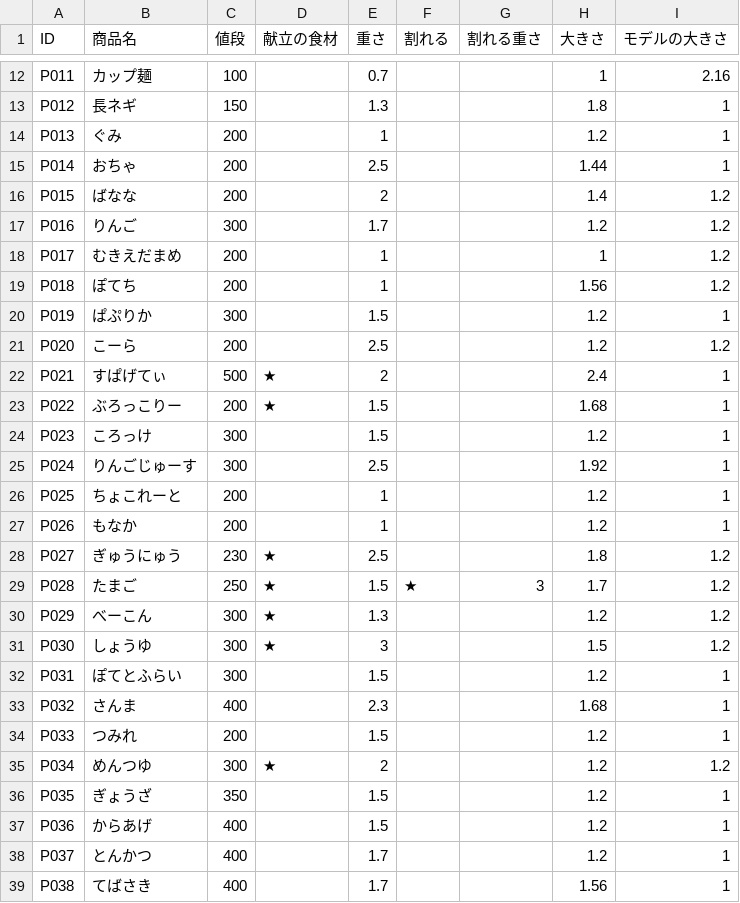
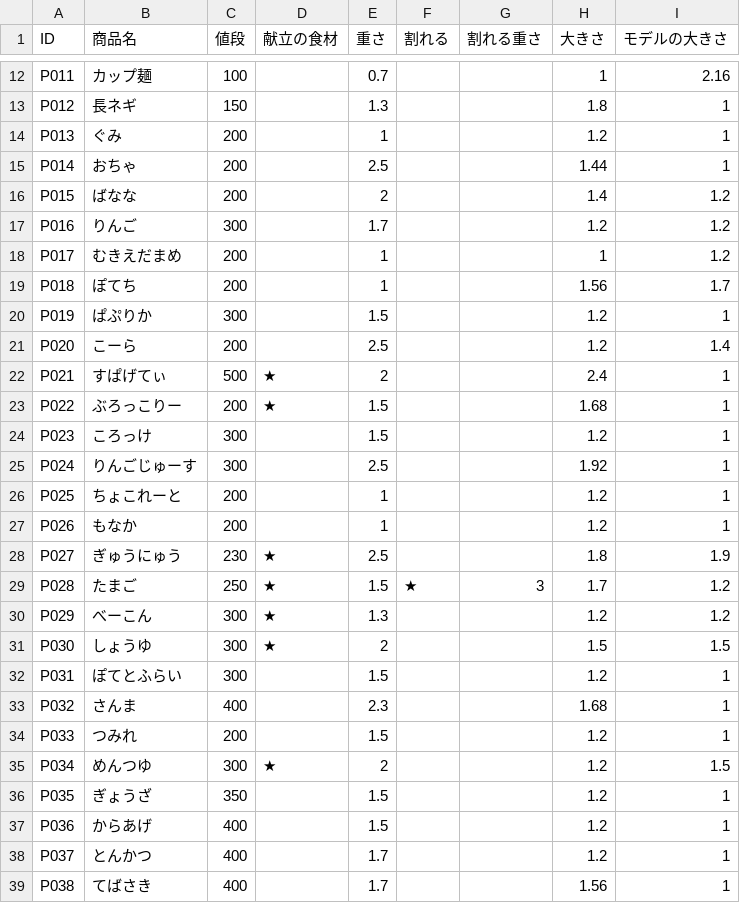
Before and after one commit to Takahiro004/test, a CSV file: Assets/syouhinn/商品ステータス.csv, drawn as a sheet; only a part is shown, gaps mark what is left out.

```diff
--- a/Assets/syouhinn/商品ステータス.csv
+++ b/Assets/syouhinn/商品ステータス.csv
@@ -18,5 +18,5 @@ P016,りんご,300,,1.7,,,1.2,1.2
 P017,むきえだまめ,200,,1,,,1,1.2
-P018,ぽてち,200,,1,,,1.56,1.2
+P018,ぽてち,200,,1,,,1.56,1.7
 P019,ぱぷりか,300,,1.5,,,1.2,1
-P020,こーら,200,,2.5,,,1.2,1.2
+P020,こーら,200,,2.5,,,1.2,1.4
 P021,すぱげてぃ,500,★,2,,,2.4,1
@@ -27,6 +27,6 @@ P025,ちょこれーと,200,,1,,,1.2,1
 P026,もなか,200,,1,,,1.2,1
-P027,ぎゅうにゅう,230,★,2.5,,,1.8,1.2
+P027,ぎゅうにゅう,230,★,2.5,,,1.8,1.9
 P028,たまご,250,★,1.5,★,3,1.7,1.2
 P029,べーこん,300,★,1.3,,,1.2,1.2
-P030,しょうゆ,300,★,3,,,1.5,1.2
+P030,しょうゆ,300,★,2,,,1.5,1.5
 P031,ぽてとふらい,300,,1.5,,,1.2,1
@@ -34,3 +34,3 @@ P032,さんま,400,,2.3,,,1.68,1
 P033,つみれ,200,,1.5,,,1.2,1
-P034,めんつゆ,300,★,2,,,1.2,1.2
+P034,めんつゆ,300,★,2,,,1.2,1.5
 P035,ぎょうざ,350,,1.5,,,1.2,1
```
